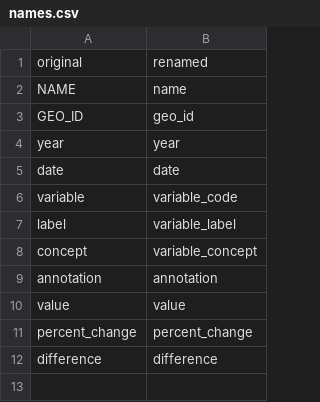
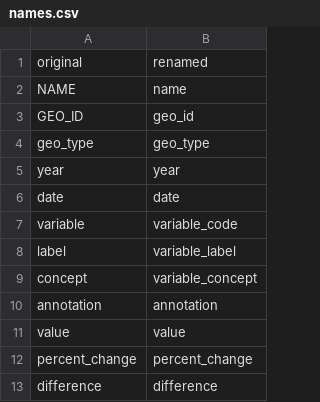
Before and after one commit to cmsetzer/autocensus, a CSV file: autocensus/resources/names.csv, drawn as a sheet; the diff names each change by its address in the sheet, - before the commit and + after, or states it on an @@ line.

```diff
--- a/autocensus/resources/names.csv
+++ b/autocensus/resources/names.csv
+row 4: geo_type | geo_type
```
Also changed, not shown: autocensus/resources/columns.csv, 3 other files.
